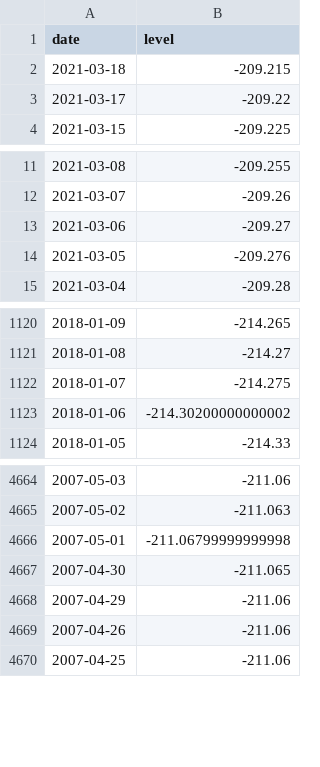
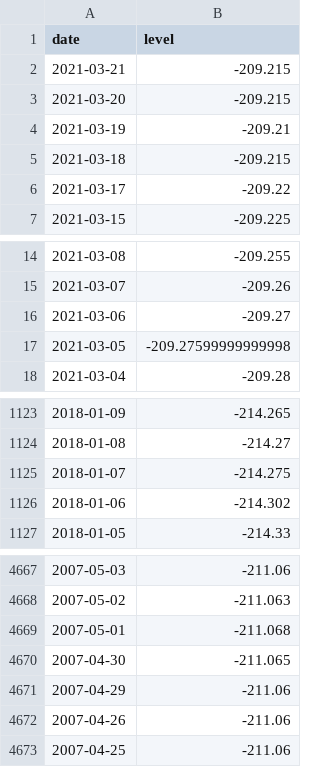
Before and after one commit to brianoflondon/kinneret, a CSV file: data/levels-pd.csv, drawn as a sheet; only a part is shown, gaps mark what is left out.

```diff
--- a/data/levels-pd.csv
+++ b/data/levels-pd.csv
@@ -1,2 +1,5 @@
 date,level
+2021-03-21,-209.215
+2021-03-20,-209.215
+2021-03-19,-209.21
 2021-03-18,-209.215
@@ -13,3 +16,3 @@ date,level
 2021-03-06,-209.27
-2021-03-05,-209.276
+2021-03-05,-209.27599999999998
 2021-03-04,-209.28
@@ -1122,3 +1125,3 @@ date,level
 2018-01-07,-214.275
-2018-01-06,-214.30200000000002
+2018-01-06,-214.302
 2018-01-05,-214.33
@@ -4665,3 +4668,3 @@ date,level
 2007-05-02,-211.063
-2007-05-01,-211.06799999999998
+2007-05-01,-211.068
 2007-04-30,-211.065
```
Also changed, not shown: 4 other files.
